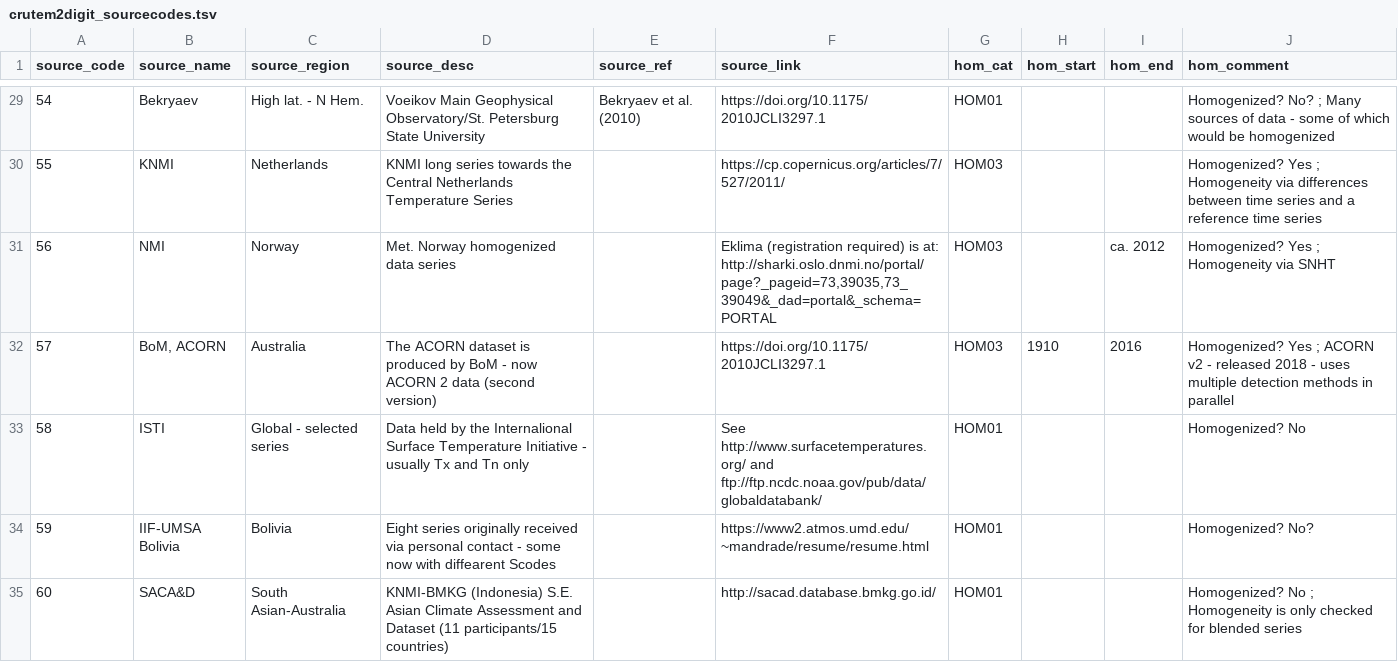
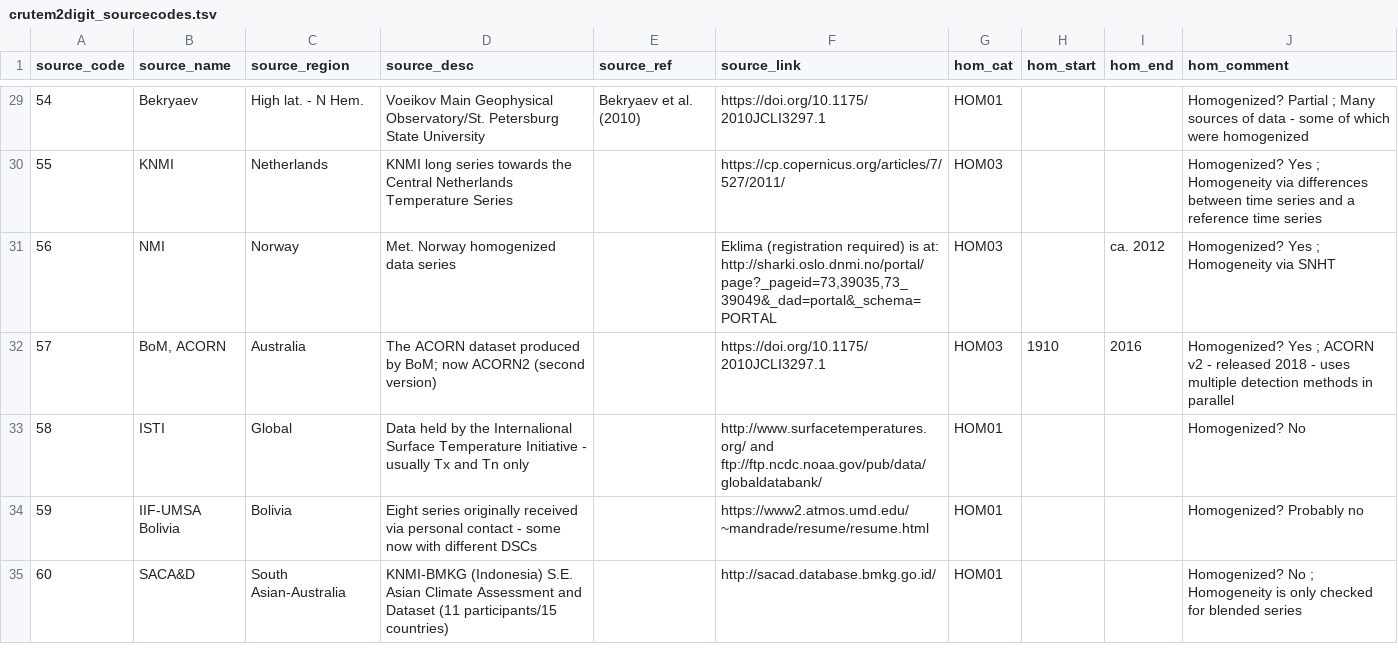
Before and after one commit to TimOsbornClim/GloSAT-LATsdb, a TSV file: source-codes/crutem2digit_sourcecodes.tsv, drawn as a sheet; only a part is shown, gaps mark what is left out; the diff covers the shown part only.

```diff
--- a/source-codes/crutem2digit_sourcecodes.tsv
+++ b/source-codes/crutem2digit_sourcecodes.tsv
@@ -29,7 +29,7 @@ source_code	source_name	source_region	source_desc	source_ref	source_link	hom_cat
-54	Bekryaev	High lat. - N Hem.	Voeikov Main Geophysical Observatory/St. Petersburg State University	Bekryaev et al. (2010)	https://doi.org/10.1175/2010JCLI3297.1	HOM01			Homogenized? No? ; Many sources of data - some of which would be homogenized
+54	Bekryaev	High lat. - N Hem.	Voeikov Main Geophysical Observatory/St. Petersburg State University	Bekryaev et al. (2010)	https://doi.org/10.1175/2010JCLI3297.1	HOM01			Homogenized? Partial ; Many sources of data - some of which were homogenized
 55	KNMI	Netherlands	KNMI long series towards the Central Netherlands Temperature Series		https://cp.copernicus.org/articles/7/527/2011/	HOM03			Homogenized? Yes ; Homogeneity via differences between time series and a reference time series
 56	NMI	Norway	Met. Norway homogenized data series		"Eklima (registration required) is at:  http://sharki.oslo.dnmi.no/portal/page?_pageid=73,39035,73_39049&_dad=portal&_schema=PORTAL"	HOM03		ca. 2012	Homogenized? Yes ; Homogeneity via SNHT
-57	"BoM, ACORN"	Australia	The ACORN dataset is produced by BoM - now  ACORN 2 data (second version)		https://doi.org/10.1175/2010JCLI3297.1	HOM03	1910	2016	Homogenized? Yes ; ACORN v2 - released 2018 - uses multiple detection methods in parallel
-58	ISTI	Global - selected series	Data held by the Internalional Surface Temperature Initiative - usually Tx and Tn only		See http://www.surfacetemperatures.org/  and  ftp://ftp.ncdc.noaa.gov/pub/data/globaldatabank/	HOM01			Homogenized? No
-59	IIF-UMSA Bolivia	Bolivia	Eight series originally received via personal contact - some now with diffearent Scodes		https://www2.atmos.umd.edu/~mandrade/resume/resume.html	HOM01			Homogenized? No?
+57	"BoM, ACORN"	Australia	The ACORN dataset produced by BoM; now ACORN2 (second version)		https://doi.org/10.1175/2010JCLI3297.1	HOM03	1910	2016	Homogenized? Yes ; ACORN v2 - released 2018 - uses multiple detection methods in parallel
+58	ISTI	Global	Data held by the Internalional Surface Temperature Initiative - usually Tx and Tn only		http://www.surfacetemperatures.org/  and  ftp://ftp.ncdc.noaa.gov/pub/data/globaldatabank/	HOM01			Homogenized? No
+59	IIF-UMSA Bolivia	Bolivia	Eight series originally received via personal contact - some now with different DSCs		https://www2.atmos.umd.edu/~mandrade/resume/resume.html	HOM01			Homogenized? Probably no
 60	SACA&D	South Asian-Australia	KNMI-BMKG (Indonesia) S.E. Asian Climate Assessment and Dataset (11 participants/15 countries)		http://sacad.database.bmkg.go.id/	HOM01			Homogenized? No ; Homogeneity is only checked for blended series
```
Also changed, not shown: 58 edited cells elsewhere in this file, source-codes/crutem2digit_sourcecodes.csv, 3 other files.
